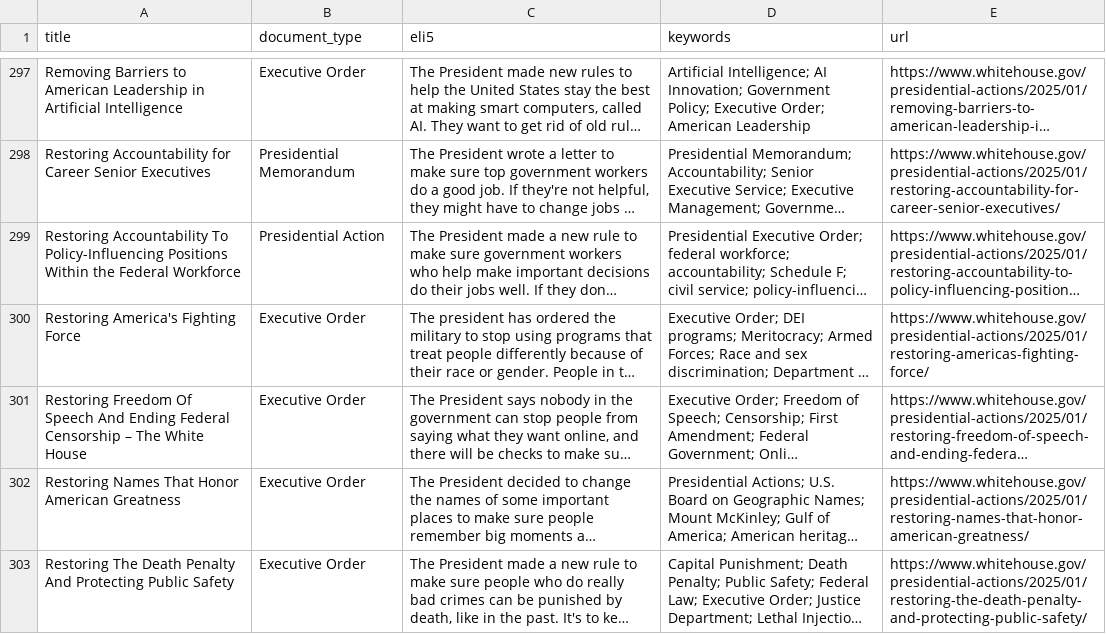
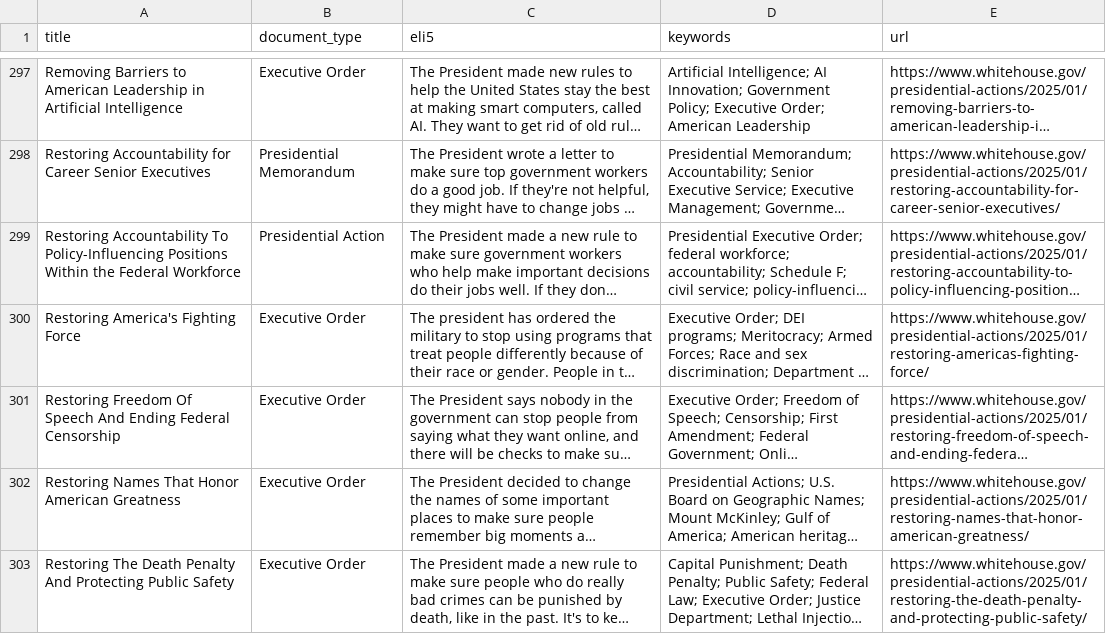
Before and after one commit to mjbommar/wh-pa, a CSV file: pages.csv, drawn as a sheet; only a part is shown, gaps mark what is left out; long unchanged cells end in …; the diff names each change by its address in the sheet, - before the commit and + after, or states it on an @@ line.

```diff
--- a/pages.csv
+++ b/pages.csv
-A301 (title): …Federal Censorship – The White House
+A301 (title): …Federal Censorship
```
Also changed, not shown: 1 other file.
